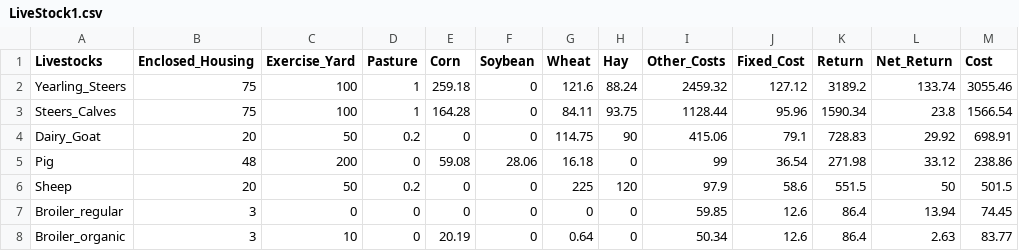
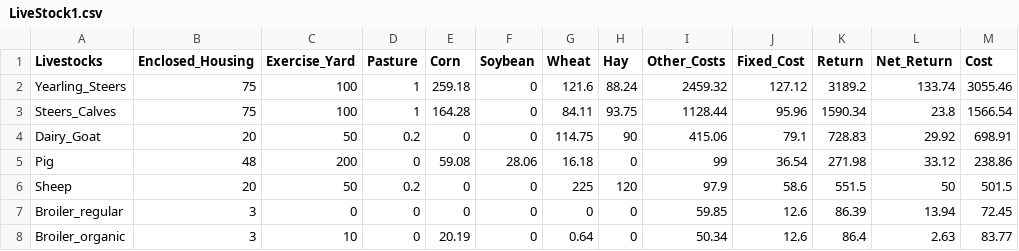
Before and after one commit to Quesadius/FarmOpt, a CSV file: LiveStock1.csv, drawn as a sheet.

Commit message:
Update LiveStock1.csv

```diff
--- a/LiveStock1.csv
+++ b/LiveStock1.csv
@@ -6,3 +6,3 @@ Pig,48,200,0,59.08,28.06,16.18,0,99,36.54,271.98,33.12,238.86
 Sheep,20,50,0.2,0,0,225,120,97.9,58.6,551.5,50,501.5
-Broiler_regular,3,0,0,0,0,0,0,59.85,12.6,86.4,13.94,74.45
+Broiler_regular,3,0,0,0,0,0,0,59.85,12.6,86.39,13.94,72.45
 Broiler_organic,3,10,0,20.19,0,0.64,0,50.34,12.6,86.4,2.63,83.77
```
